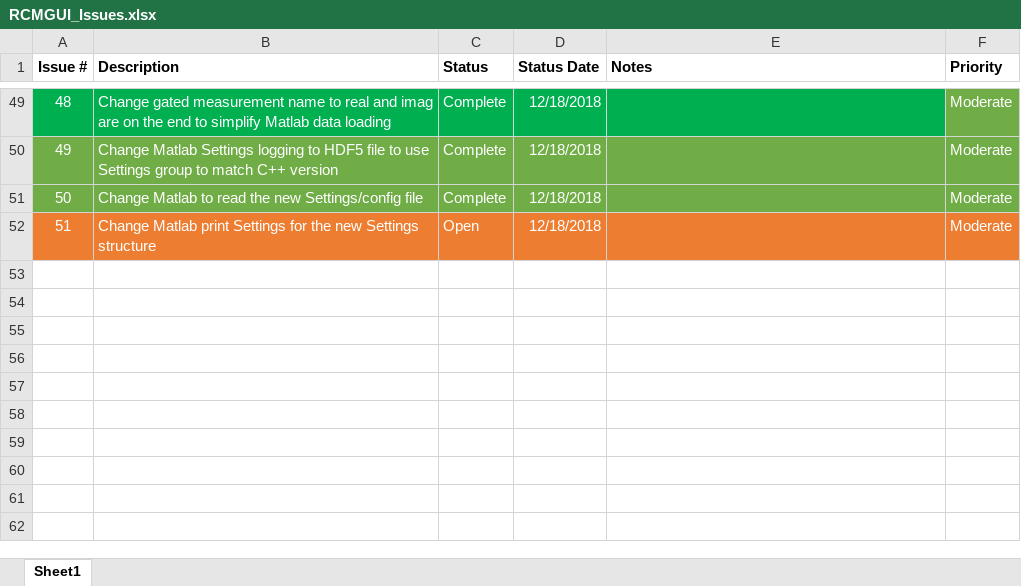
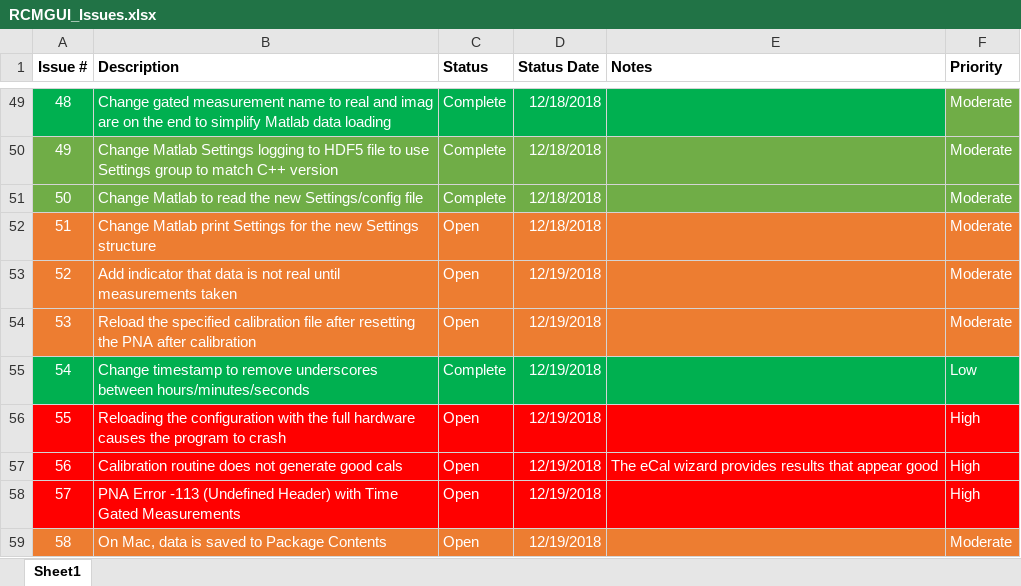
Before and after one commit to UMD-Wave-Chaos/RCM_Measurements, an Excel workbook: code/RCMGUI_Issues.xlsx, sheet Sheet1, drawn as a sheet; only a part is shown, gaps mark what is left out; values as stored, in another font and other column widths than the file's, no borders; the diff names each change by its address in the sheet, - before the commit and + after, or states it on an @@ line.

```diff
--- a/code/RCMGUI_Issues.xlsx (sheet Sheet1)
+++ b/code/RCMGUI_Issues.xlsx (sheet Sheet1)
+row 53: 52 | Add indicator that data is not real until measurements taken | Open | 12/19/2018 |  | Moderate
+row 54: 53 | Reload the specified calibration file after resetting the PNA after calibration | Open | 12/19/2018 |  | Moderate
+row 55: 54 | Change timestamp to remove underscores between hours/minutes/seconds | Complete | 12/19/2018 |  | Low
+row 56: 55 | Reloading the configuration with the full hardware causes the program to crash | Open | 12/19/2018 |  | High
+row 57: 56 | Calibration routine does not generate good cals | Open | 12/19/2018 | The eCal wizard provides results that appear good | High
+row 58: 57 | PNA Error -113 (Undefined Header) with Time Gated Measurements | Open | 12/19/2018 |  | High
+row 59: 58 | On Mac, data is saved to Package Contents | Open | 12/19/2018 |  | Moderate
```
Also changed, not shown: 7 other files.
